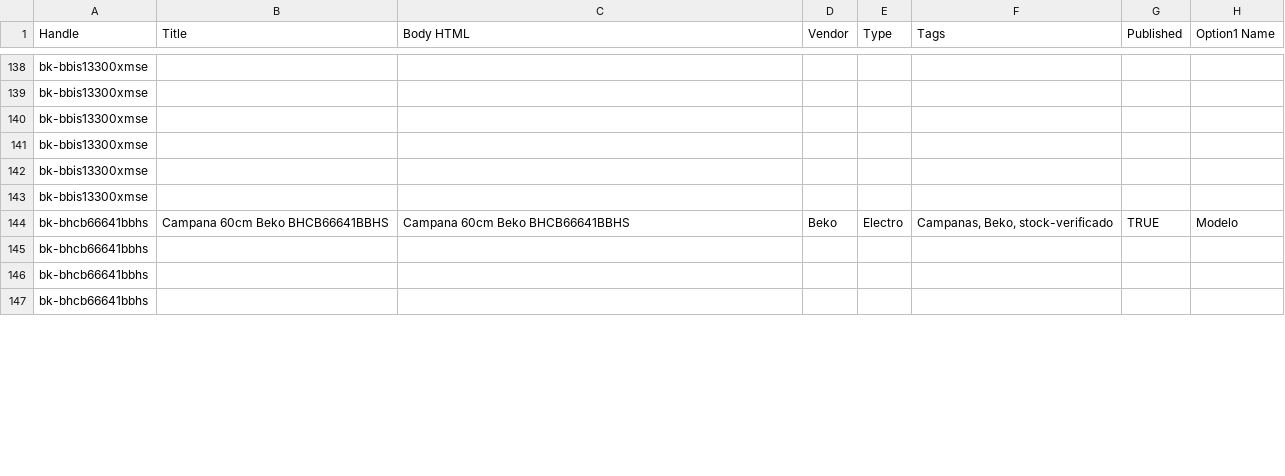
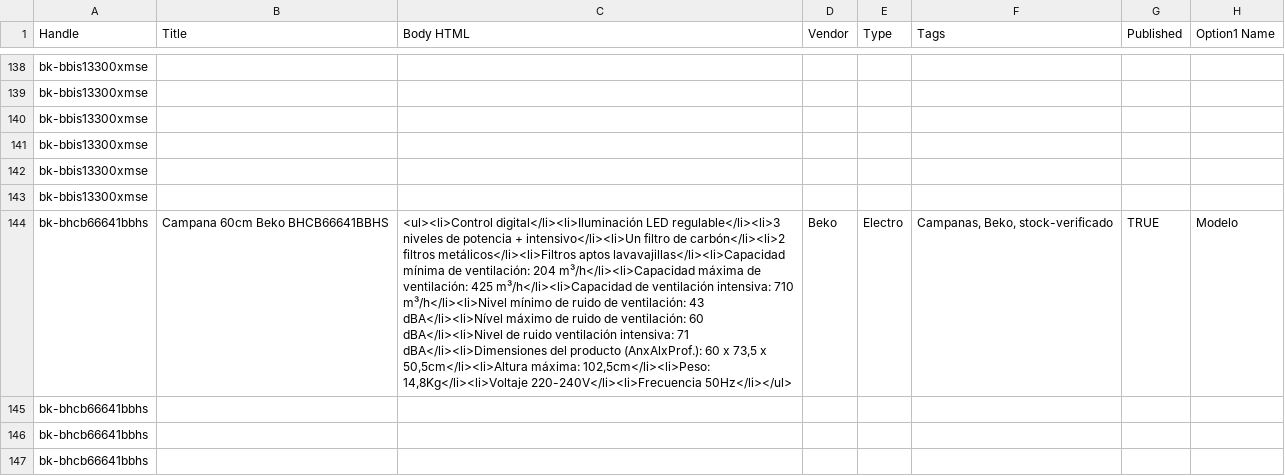
Before and after one commit to directiva-edifica/edifica-sync, a CSV file: respaldos/beko.csv, drawn as a sheet; only a part is shown, gaps mark what is left out; the diff covers the shown part only; the diff names each change by its address in the sheet, - before the commit and + after, or states it on an @@ line.

```diff
--- a/respaldos/beko.csv
+++ b/respaldos/beko.csv
-C144 (Body HTML): Campana 60cm Beko BHCB66641BBHS
+C144 (Body HTML): <ul><li>Control digital</li><li>Iluminación LED regulable</li><li>3 niveles de potencia + intensivo</li><li>Un filtro de carbón</li><li>2 filtros metálicos</li><li>Filtros aptos lavavajillas</li><li>Capacidad mínima de ventilación: 204 m³/h</li><li>Capacidad máxima de ventilación: 425 m³/h</li><li>Capacidad de ventilación intensiva: 710 m³/h</li><li>Nivel mínimo de ruido de ventilación: 43 dBA</li><li>Nível máximo de ruido de ventilación: 60 dBA</li><li>Nivel de ruido ventilación intensiva: 71 dBA</li><li>Dimensiones del producto (AnxAlxProf.): 60 x 73,5 x 50,5cm</li><li>Altura máxima: 102,5cm</li><li>Peso: 14,8Kg</li><li>Voltaje 220-240V</li><li>Frecuencia 50Hz</li></ul>
```
Also changed, not shown: 4 edited cells elsewhere in this file, respaldos/diaril.csv, respaldos/joacamar.csv, 9 other files.
